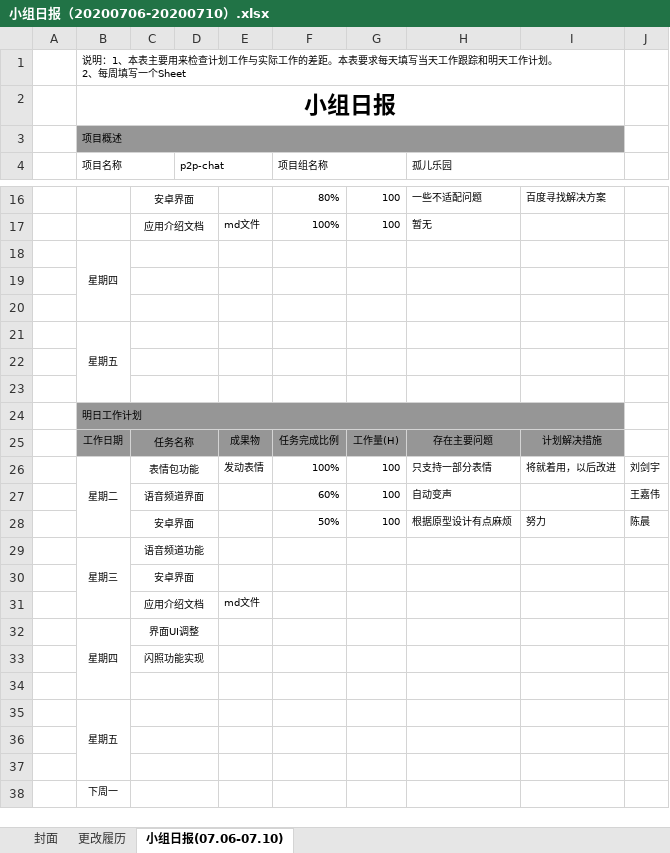
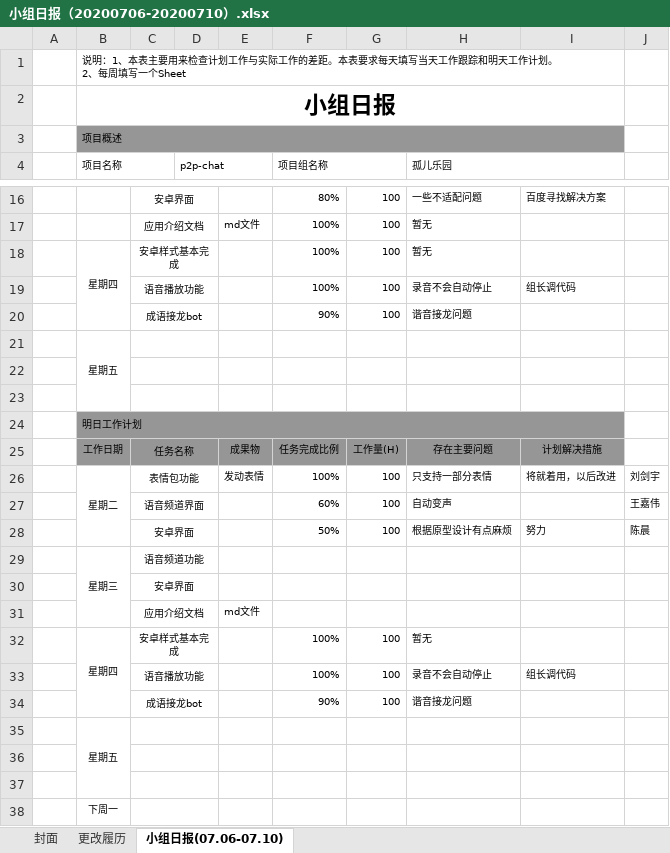
Before and after one commit to Orphans-Paradise/p2p-chat-specification, an Excel workbook: dev-docs/小组日报/小组日报（20200706-20200710）.xlsx, sheet 小组日报(07.06-07.10), drawn as a sheet; only a part is shown, gaps mark what is left out; values as stored, in another font and other column widths than the file's, no borders; removed rows and columns are numbered as before the commit, all else as after; the diff names each change by its address in the sheet, - before the commit and + after, or states it on an @@ line.

Commit message:
小组日报

```diff
--- a/dev-docs/小组日报/小组日报（20200706-20200710）.xlsx (sheet 小组日报(07.06-07.10))
+++ b/dev-docs/小组日报/小组日报（20200706-20200710）.xlsx (sheet 小组日报(07.06-07.10))
-row 18:  | 星期四
-row 18: (empty)
+row 18:  | 星期四 | 安卓样式基本完成 |  |  | 100% | 100 | 暂无
+B18:B20 merged
-row 19: (empty)
+row 19:  |  | 语音播放功能 |  |  | 100% | 100 | 录音不会自动停止 | 组长调代码
+row 20:  |  | 成语接龙bot |  |  | 90% | 100 | 谐音接龙问题
-row 32:  | 星期四 | 界面UI调整
-row 33:  |  | 闪照功能实现
-row 32: (empty)
+row 32:  | 星期四 | 安卓样式基本完成 |  |  | 100% | 100 | 暂无
+B32:B34 merged
+row 33:  |  | 语音播放功能 |  |  | 100% | 100 | 录音不会自动停止 | 组长调代码
+row 34:  |  | 成语接龙bot |  |  | 90% | 100 | 谐音接龙问题
```
Also changed, not shown: 1 other file.
